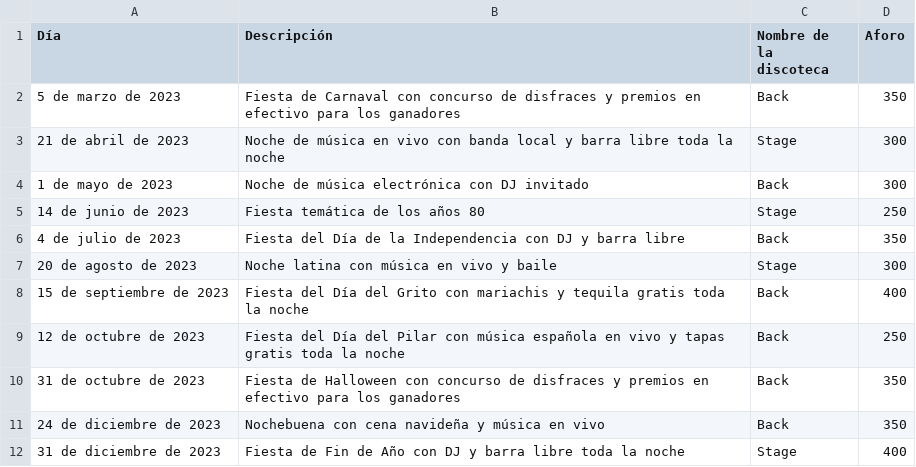
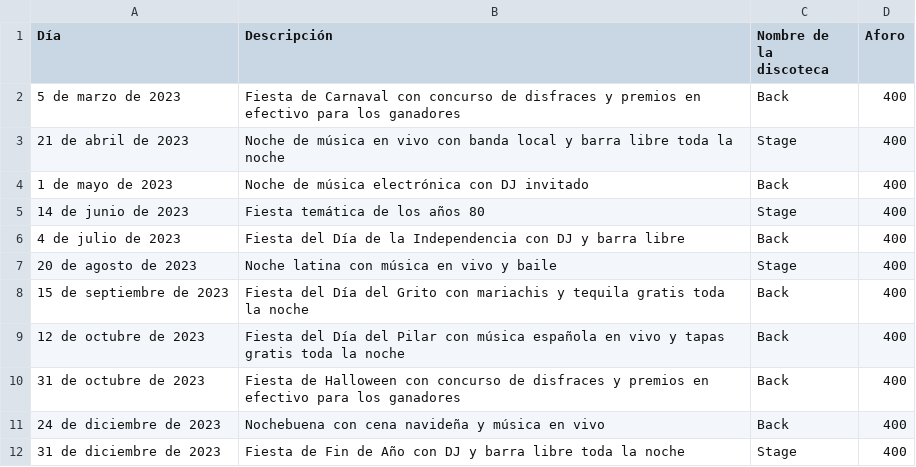
Before and after one commit to eblancocabana/DiscoManagement, a CSV file: ficheros/listaeventos.csv, drawn as a sheet.

```diff
--- a/ficheros/listaeventos.csv
+++ b/ficheros/listaeventos.csv
@@ -1,12 +1,12 @@
 Día,Descripción,Nombre de la discoteca,Aforo
-5 de marzo de 2023,Fiesta de Carnaval con concurso de disfraces y premios en efectivo para los ganadores,Back,350
-21 de abril de 2023,Noche de música en vivo con banda local y barra libre toda la noche,Stage,300
-1 de mayo de 2023,Noche de música electrónica con DJ invitado,Back,300
-14 de junio de 2023,Fiesta temática de los años 80,Stage,250
-4 de julio de 2023,Fiesta del Día de la Independencia con DJ y barra libre,Back,350
-20 de agosto de 2023,Noche latina con música en vivo y baile,Stage,300
+5 de marzo de 2023,Fiesta de Carnaval con concurso de disfraces y premios en efectivo para los ganadores,Back,400
+21 de abril de 2023,Noche de música en vivo con banda local y barra libre toda la noche,Stage,400
+1 de mayo de 2023,Noche de música electrónica con DJ invitado,Back,400
+14 de junio de 2023,Fiesta temática de los años 80,Stage,400
+4 de julio de 2023,Fiesta del Día de la Independencia con DJ y barra libre,Back,400
+20 de agosto de 2023,Noche latina con música en vivo y baile,Stage,400
 15 de septiembre de 2023,Fiesta del Día del Grito con mariachis y tequila gratis toda la noche,Back,400
-12 de octubre de 2023,Fiesta del Día del Pilar con música española en vivo y tapas gratis toda la noche,Back,250
-31 de octubre de 2023,Fiesta de Halloween con concurso de disfraces y premios en efectivo para los ganadores,Back,350
-24 de diciembre de 2023,Nochebuena con cena navideña y música en vivo,Back,350
+12 de octubre de 2023,Fiesta del Día del Pilar con música española en vivo y tapas gratis toda la noche,Back,400
+31 de octubre de 2023,Fiesta de Halloween con concurso de disfraces y premios en efectivo para los ganadores,Back,400
+24 de diciembre de 2023,Nochebuena con cena navideña y música en vivo,Back,400
 31 de diciembre de 2023,Fiesta de Fin de Año con DJ y barra libre toda la noche,Stage,400
```
Also changed, not shown: ficheros/dias_de_fiesta.csv, 1 other file.
